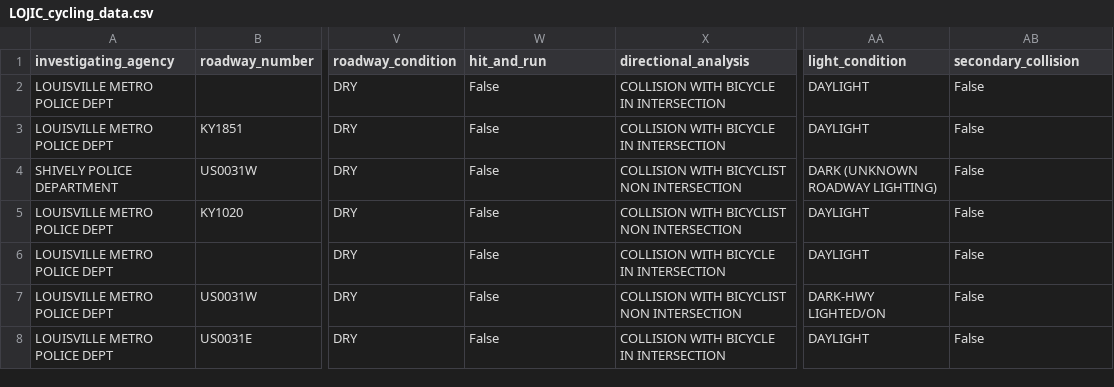
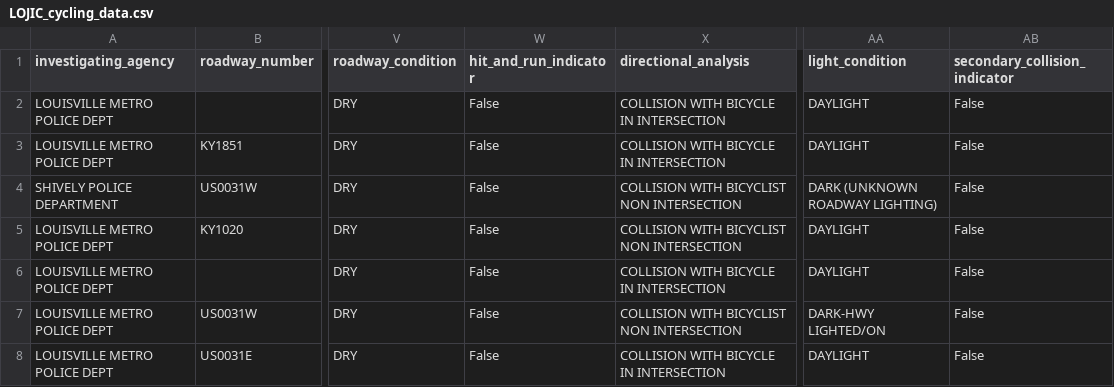
Before and after one commit to benjamming/louisville-bike-accidents, a CSV file: data/preclean/LOJIC_cycling_data.csv, drawn as a sheet; only a part is shown, gaps mark what is left out; the diff names each change by its address in the sheet, - before the commit and + after, or states it on an @@ line.

```diff
--- a/data/preclean/LOJIC_cycling_data.csv
+++ b/data/preclean/LOJIC_cycling_data.csv
-W1: hit_and_run
+W1: hit_and_run_indicator
-AB1: secondary_collision
+AB1: secondary_collision_indicator
```
Also changed, not shown: data/preclean/cycling_safety_louisville_clean.csv, 6 other files.
